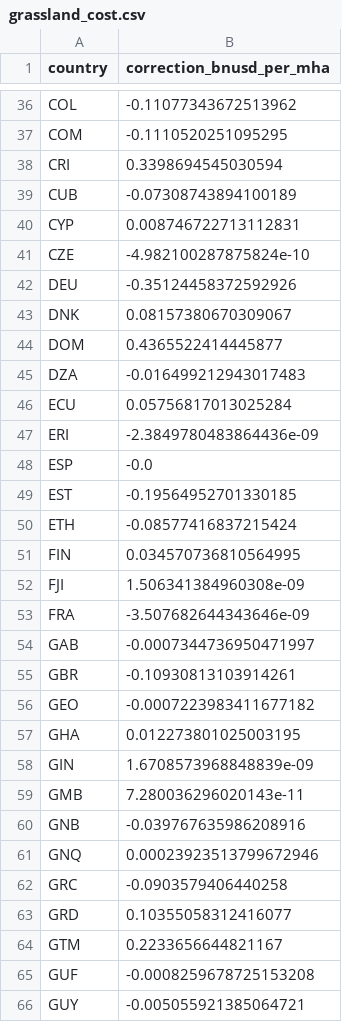
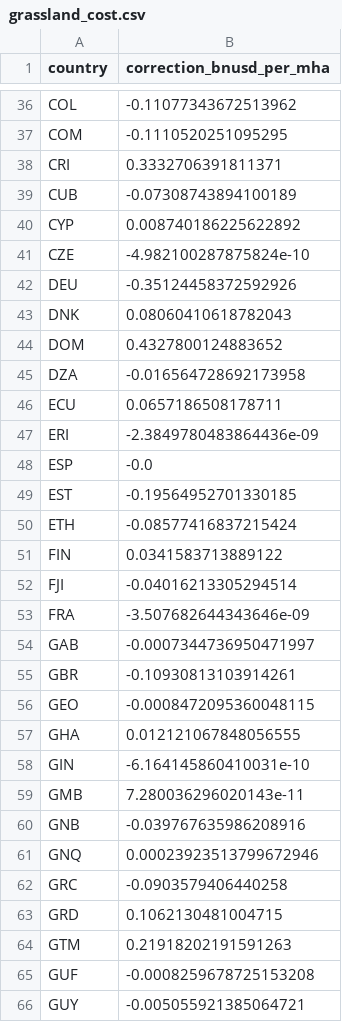
Before and after one commit to Sustainable-Solutions-Lab/GLADE, a CSV file: data/curated/calibration/grassland_cost.csv, drawn as a sheet; only a part is shown, gaps mark what is left out; the diff covers the shown part only.

```diff
--- a/data/curated/calibration/grassland_cost.csv
+++ b/data/curated/calibration/grassland_cost.csv
@@ -37,11 +37,11 @@ COL,-0.11077343672513962
 COM,-0.1110520251095295
-CRI,0.3398694545030594
+CRI,0.3332706391811371
 CUB,-0.07308743894100189
-CYP,0.008746722713112831
+CYP,0.008740186225622892
 CZE,-4.982100287875824e-10
 DEU,-0.35124458372592926
-DNK,0.08157380670309067
-DOM,0.4365522414445877
-DZA,-0.016499212943017483
-ECU,0.05756817013025284
+DNK,0.08060410618782043
+DOM,0.4327800124883652
+DZA,-0.016564728692173958
+ECU,0.0657186508178711
 ERI,-2.3849780483864436e-09
@@ -50,4 +50,4 @@ EST,-0.19564952701330185
 ETH,-0.08577416837215424
-FIN,0.034570736810564995
-FJI,1.506341384960308e-09
+FIN,0.0341583713889122
+FJI,-0.04016213305294514
 FRA,-3.507682644343646e-09
@@ -55,5 +55,5 @@ GAB,-0.0007344736950471997
 GBR,-0.10930813103914261
-GEO,-0.0007223983411677182
-GHA,0.012273801025003195
-GIN,1.6708573968848839e-09
+GEO,-0.0008472095360048115
+GHA,0.012121067848056555
+GIN,-6.164145860410031e-10
 GMB,7.280036296020143e-11
@@ -62,4 +62,4 @@ GNQ,0.00023923513799672946
 GRC,-0.0903579406440258
-GRD,0.10355058312416077
-GTM,0.2233656644821167
+GRD,0.1062130481004715
+GTM,0.21918202191591263
 GUF,-0.0008259678725153208
```
Also changed, not shown: 40 edited cells elsewhere in this file, data/curated/calibration/animal_cost.csv, data/curated/calibration/crop_cost.csv, 4 other files.
